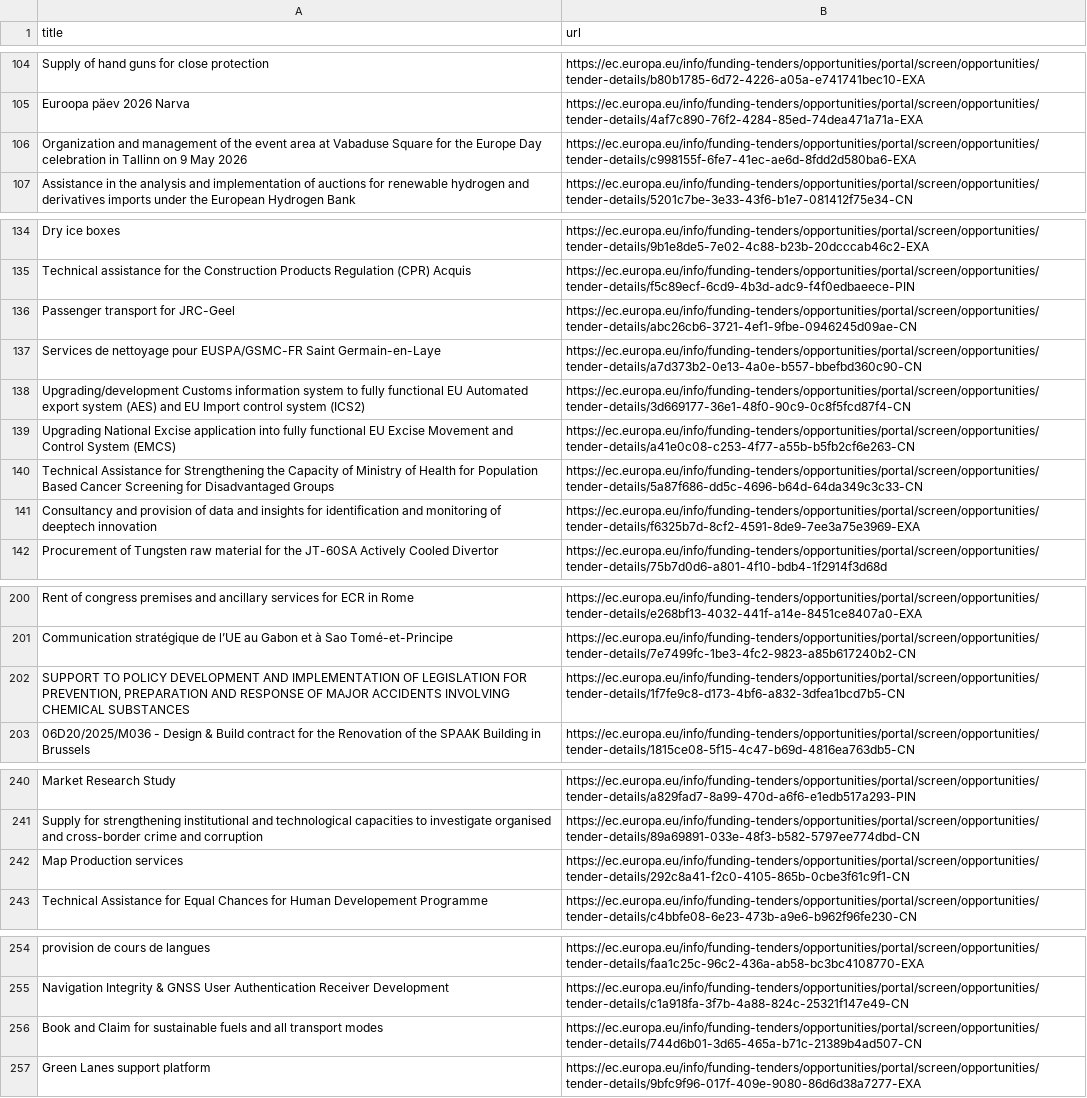
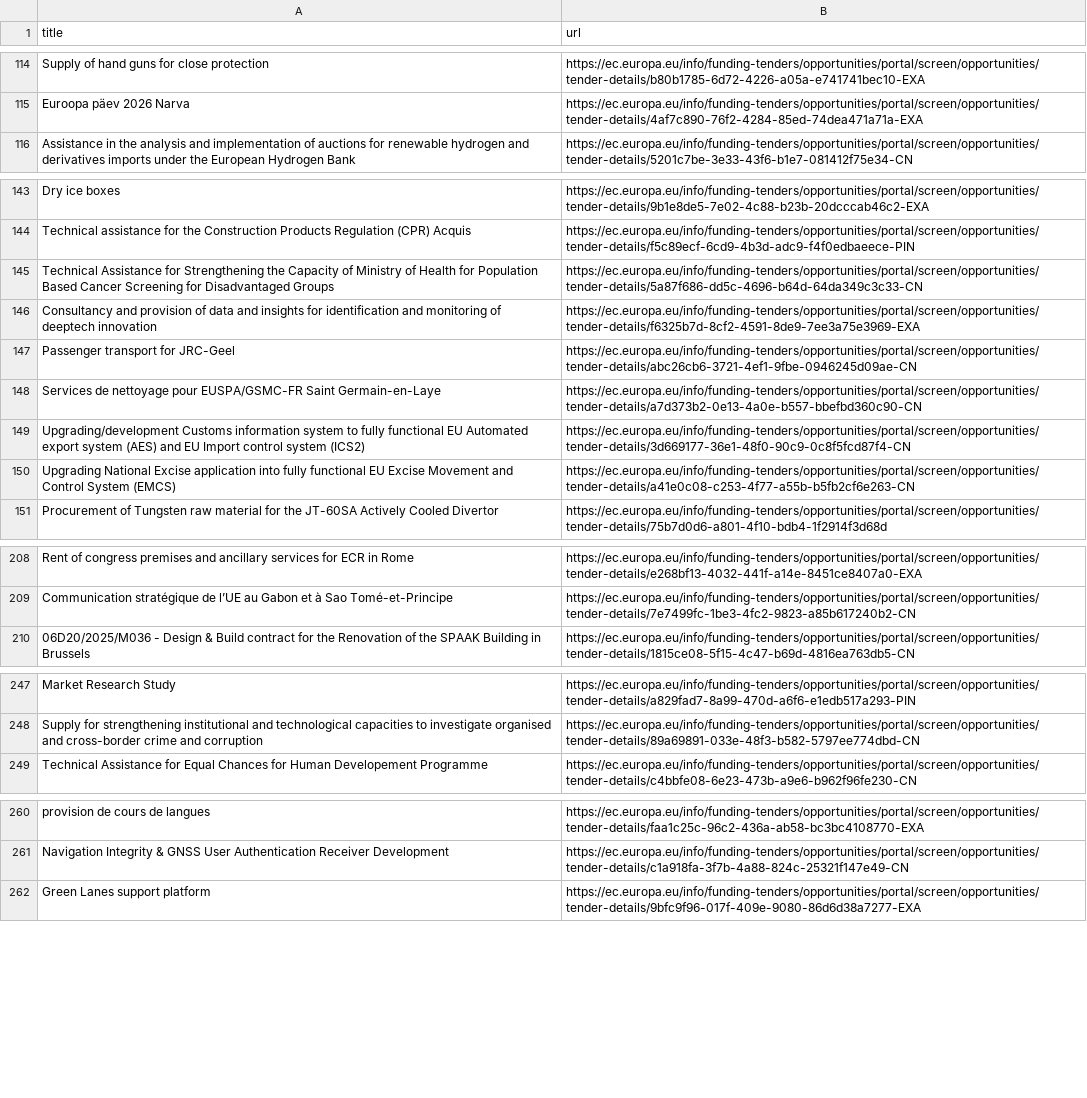
Before and after one commit to Lobal-coder/eufundsscraper, a CSV file: docs/tenders-list.csv, drawn as a sheet; only a part is shown, gaps mark what is left out; the diff covers the shown part only.

```diff
--- a/docs/tenders-list.csv
+++ b/docs/tenders-list.csv
@@ -105,3 +115,2 @@ title,url
 "Euroopa päev 2026 Narva","https://ec.europa.eu/info/funding-tenders/opportunities/portal/screen/opportunities/tender-details/4af7c890-76f2-4284-85ed-74dea471a71a-EXA"
-"Organization and management of the event area at Vabaduse Square for the Europe Day celebration in Tallinn on 9 May 2026","https://ec.europa.eu/info/funding-tenders/opportunities/portal/screen/opportunities/tender-details/c998155f-6fe7-41ec-ae6d-8fdd2d580ba6-EXA"
 "Assistance in the analysis and implementation of auctions for renewable hydrogen and derivatives imports under the European Hydrogen Bank","https://ec.europa.eu/info/funding-tenders/opportunities/portal/screen/opportunities/tender-details/5201c7be-3e33-43f6-b1e7-081412f75e34-CN"
@@ -135,2 +144,4 @@ title,url
 "Technical assistance for the Construction Products Regulation (CPR) Acquis","https://ec.europa.eu/info/funding-tenders/opportunities/portal/screen/opportunities/tender-details/f5c89ecf-6cd9-4b3d-adc9-f4f0edbaeece-PIN"
+"Technical Assistance for Strengthening the Capacity of Ministry of Health for Population Based Cancer Screening for Disadvantaged Groups","https://ec.europa.eu/info/funding-tenders/opportunities/portal/screen/opportunities/tender-details/5a87f686-dd5c-4696-b64d-64da349c3c33-CN"
+"Consultancy and provision of data and insights for identification and monitoring of deeptech innovation","https://ec.europa.eu/info/funding-tenders/opportunities/portal/screen/opportunities/tender-details/f6325b7d-8cf2-4591-8de9-7ee3a75e3969-EXA"
 "Passenger transport for JRC-Geel","https://ec.europa.eu/info/funding-tenders/opportunities/portal/screen/opportunities/tender-details/abc26cb6-3721-4ef1-9fbe-0946245d09ae-CN"
@@ -139,4 +150,2 @@ title,url
 "Upgrading National Excise application into fully functional EU Excise Movement and Control System (EMCS)","https://ec.europa.eu/info/funding-tenders/opportunities/portal/screen/opportunities/tender-details/a41e0c08-c253-4f77-a55b-b5fb2cf6e263-CN"
-"Technical Assistance for Strengthening the Capacity of Ministry of Health for Population Based Cancer Screening for Disadvantaged Groups","https://ec.europa.eu/info/funding-tenders/opportunities/portal/screen/opportunities/tender-details/5a87f686-dd5c-4696-b64d-64da349c3c33-CN"
-"Consultancy and provision of data and insights for identification and monitoring of deeptech innovation","https://ec.europa.eu/info/funding-tenders/opportunities/portal/screen/opportunities/tender-details/f6325b7d-8cf2-4591-8de9-7ee3a75e3969-EXA"
 "Procurement of Tungsten raw material for the JT-60SA Actively Cooled Divertor","https://ec.europa.eu/info/funding-tenders/opportunities/portal/screen/opportunities/tender-details/75b7d0d6-a801-4f10-bdb4-1f2914f3d68d"
@@ -201,3 +209,2 @@ title,url
 "Communication stratégique de l’UE au Gabon et à Sao Tomé-et-Principe","https://ec.europa.eu/info/funding-tenders/opportunities/portal/screen/opportunities/tender-details/7e7499fc-1be3-4fc2-9823-a85b617240b2-CN"
-"SUPPORT TO POLICY DEVELOPMENT AND IMPLEMENTATION OF LEGISLATION FOR PREVENTION, PREPARATION AND RESPONSE OF MAJOR ACCIDENTS INVOLVING CHEMICAL SUBSTANCES","https://ec.europa.eu/info/funding-tenders/opportunities/portal/screen/opportunities/tender-details/1f7fe9c8-d173-4bf6-a832-3dfea1bcd7b5-CN"
 "06D20/2025/M036 - Design & Build contract for the Renovation of the SPAAK Building in Brussels","https://ec.europa.eu/info/funding-tenders/opportunities/portal/screen/opportunities/tender-details/1815ce08-5f15-4c47-b69d-4816ea763db5-CN"
@@ -241,3 +248,2 @@ title,url
 "Supply for strengthening institutional and technological capacities to investigate organised and cross-border crime and corruption","https://ec.europa.eu/info/funding-tenders/opportunities/portal/screen/opportunities/tender-details/89a69891-033e-48f3-b582-5797ee774dbd-CN"
-"Map Production services","https://ec.europa.eu/info/funding-tenders/opportunities/portal/screen/opportunities/tender-details/292c8a41-f2c0-4105-865b-0cbe3f61c9f1-CN"
 "Technical Assistance for Equal Chances for Human Developement Programme","https://ec.europa.eu/info/funding-tenders/opportunities/portal/screen/opportunities/tender-details/c4bbfe08-6e23-473b-a9e6-b962f96fe230-CN"
@@ -255,3 +261,2 @@ title,url
 "Navigation Integrity & GNSS User Authentication Receiver Development","https://ec.europa.eu/info/funding-tenders/opportunities/portal/screen/opportunities/tender-details/c1a918fa-3f7b-4a88-824c-25321f147e49-CN"
-"Book and Claim for sustainable fuels and all transport modes","https://ec.europa.eu/info/funding-tenders/opportunities/portal/screen/opportunities/tender-details/744d6b01-3d65-465a-b71c-21389b4ad507-CN"
 "Green Lanes support platform","https://ec.europa.eu/info/funding-tenders/opportunities/portal/screen/opportunities/tender-details/9bfc9f96-017f-409e-9080-86d6d38a7277-EXA"
```
Also changed, not shown: 9 added rows and 13 moved rows elsewhere in this file, docs/funding-list.csv, docs/funding_enriched.csv, 6 other files.
